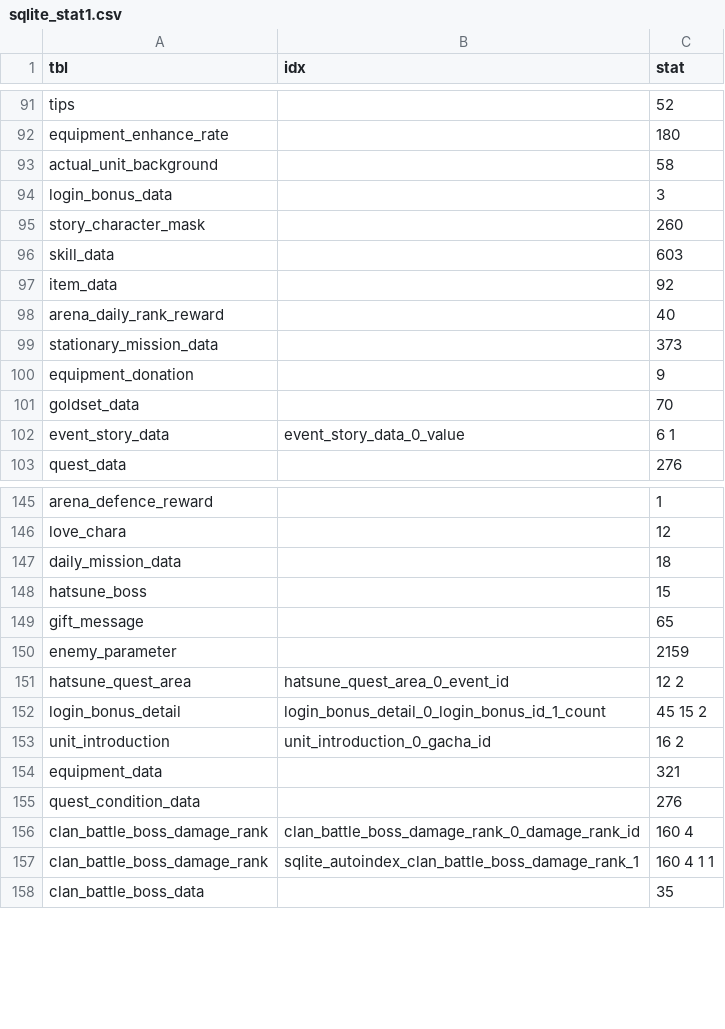
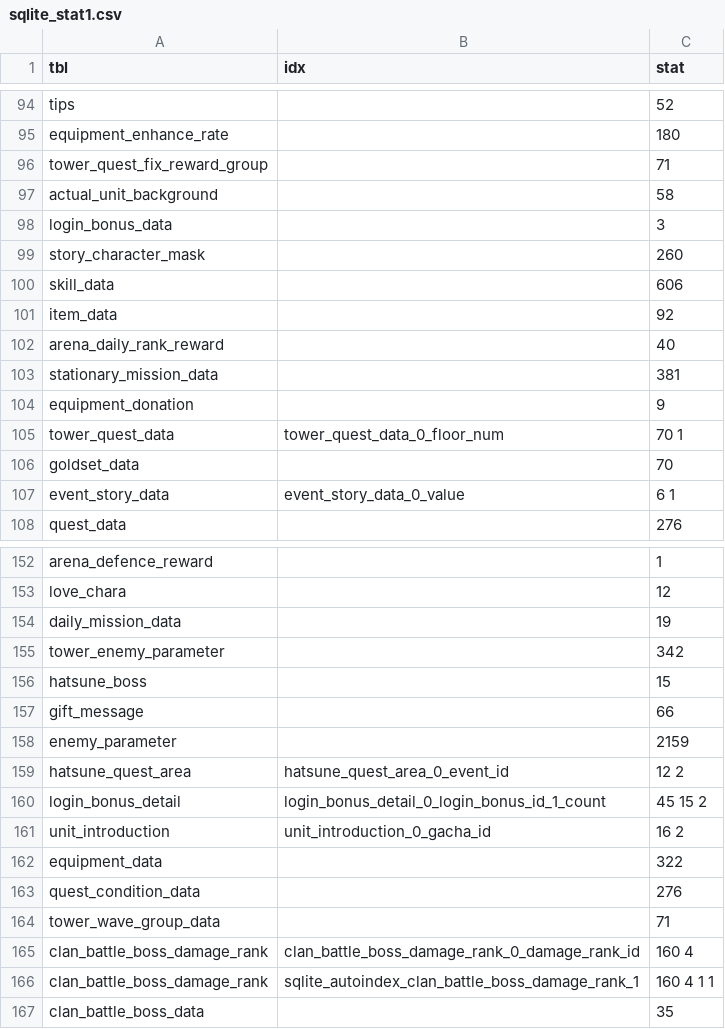
Before and after one commit to KariArisu/Priconne-GL-Data, a CSV file: sqlite_stat1.csv, drawn as a sheet; only a part is shown, gaps mark what is left out; the diff covers the shown part only.

```diff
--- a/sqlite_stat1.csv
+++ b/sqlite_stat1.csv
@@ -92,2 +95,3 @@ tips,,52
 equipment_enhance_rate,,180
+tower_quest_fix_reward_group,,71
 actual_unit_background,,58
@@ -95,7 +99,8 @@ login_bonus_data,,3
 story_character_mask,,260
-skill_data,,603
+skill_data,,606
 item_data,,92
 arena_daily_rank_reward,,40
-stationary_mission_data,,373
+stationary_mission_data,,381
 equipment_donation,,9
+tower_quest_data,tower_quest_data_0_floor_num,70 1
 goldset_data,,70
@@ -146,5 +153,6 @@ arena_defence_reward,,1
 love_chara,,12
-daily_mission_data,,18
+daily_mission_data,,19
+tower_enemy_parameter,,342
 hatsune_boss,,15
-gift_message,,65
+gift_message,,66
 enemy_parameter,,2159
@@ -153,4 +161,5 @@ login_bonus_detail,login_bonus_detail_0_login_bonus_id_1_count,45 15 2
 unit_introduction,unit_introduction_0_gacha_id,16 2
-equipment_data,,321
+equipment_data,,322
 quest_condition_data,,276
+tower_wave_group_data,,71
 clan_battle_boss_damage_rank,clan_battle_boss_damage_rank_0_damage_rank_id,160 4
```
Also changed, not shown: 5 added rows and 7 edited cells elsewhere in this file, campaign_schedule.csv, skill_data.csv, 20 other files.
